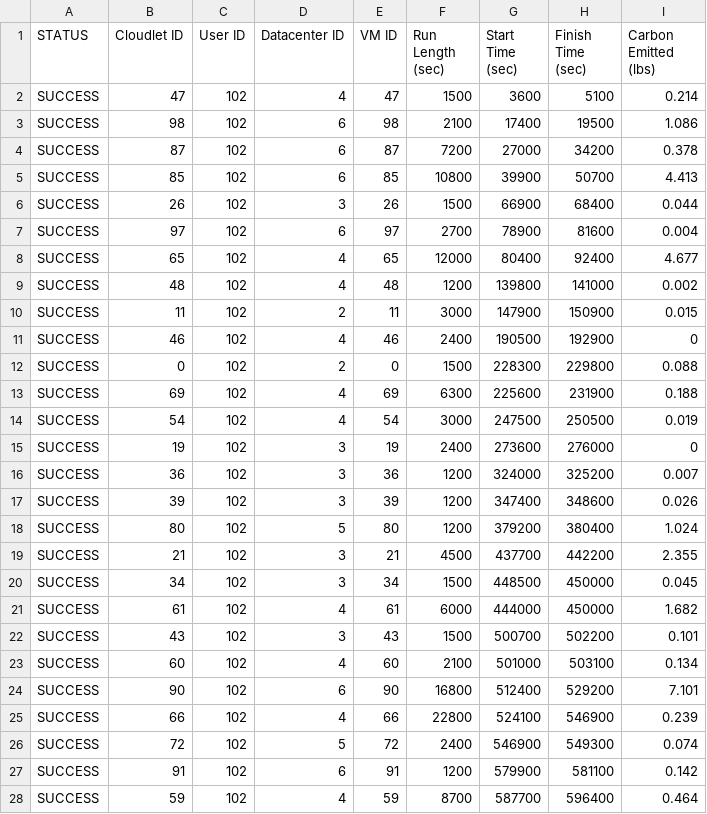
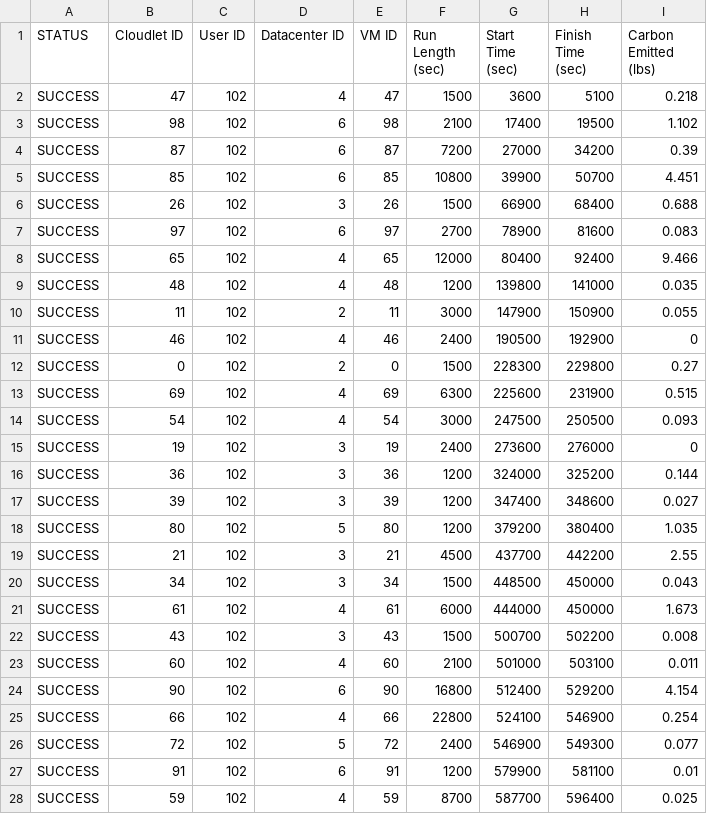
Before and after one commit to sophiazhang14/research-cloudsim, a CSV file: sim.csv, drawn as a sheet; only a part is shown; the diff covers the shown part only; the diff names each change by its address in the sheet, - before the commit and + after, or states it on an @@ line.

Commit message:
swapped moer file
- swapped 2022 moer file for a 2019 moer file
- included predicted & observed moer values in 2019 moer file

```diff
--- a/sim.csv
+++ b/sim.csv
-I2 (Carbon Emitted (lbs)): 0.214
+I2 (Carbon Emitted (lbs)): 0.218
-I3 (Carbon Emitted (lbs)): 1.086
+I3 (Carbon Emitted (lbs)): 1.102
-I4 (Carbon Emitted (lbs)): 0.378
+I4 (Carbon Emitted (lbs)): 0.39
-I5 (Carbon Emitted (lbs)): 4.413
+I5 (Carbon Emitted (lbs)): 4.451
-I6 (Carbon Emitted (lbs)): 0.044
+I6 (Carbon Emitted (lbs)): 0.688
-I7 (Carbon Emitted (lbs)): 0.004
+I7 (Carbon Emitted (lbs)): 0.083
-I8 (Carbon Emitted (lbs)): 4.677
+I8 (Carbon Emitted (lbs)): 9.466
-I9 (Carbon Emitted (lbs)): 0.002
+I9 (Carbon Emitted (lbs)): 0.035
-I10 (Carbon Emitted (lbs)): 0.015
+I10 (Carbon Emitted (lbs)): 0.055
-I12 (Carbon Emitted (lbs)): 0.088
+I12 (Carbon Emitted (lbs)): 0.27
-I13 (Carbon Emitted (lbs)): 0.188
+I13 (Carbon Emitted (lbs)): 0.515
-I14 (Carbon Emitted (lbs)): 0.019
+I14 (Carbon Emitted (lbs)): 0.093
-I16 (Carbon Emitted (lbs)): 0.007
+I16 (Carbon Emitted (lbs)): 0.144
-I17 (Carbon Emitted (lbs)): 0.026
+I17 (Carbon Emitted (lbs)): 0.027
-I18 (Carbon Emitted (lbs)): 1.024
+I18 (Carbon Emitted (lbs)): 1.035
-I19 (Carbon Emitted (lbs)): 2.355
+I19 (Carbon Emitted (lbs)): 2.55
-I20 (Carbon Emitted (lbs)): 0.045
+I20 (Carbon Emitted (lbs)): 0.043
-I21 (Carbon Emitted (lbs)): 1.682
+I21 (Carbon Emitted (lbs)): 1.673
-I22 (Carbon Emitted (lbs)): 0.101
+I22 (Carbon Emitted (lbs)): 0.008
-I23 (Carbon Emitted (lbs)): 0.134
+I23 (Carbon Emitted (lbs)): 0.011
-I24 (Carbon Emitted (lbs)): 7.101
+I24 (Carbon Emitted (lbs)): 4.154
-I25 (Carbon Emitted (lbs)): 0.239
+I25 (Carbon Emitted (lbs)): 0.254
-I26 (Carbon Emitted (lbs)): 0.074
+I26 (Carbon Emitted (lbs)): 0.077
-I27 (Carbon Emitted (lbs)): 0.142
+I27 (Carbon Emitted (lbs)): 0.01
-I28 (Carbon Emitted (lbs)): 0.464
+I28 (Carbon Emitted (lbs)): 0.025
```
Also changed, not shown: 64 edited cells elsewhere in this file, sim_algo.csv, 3 other files.
